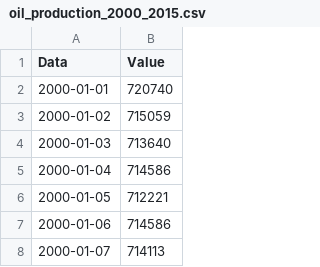
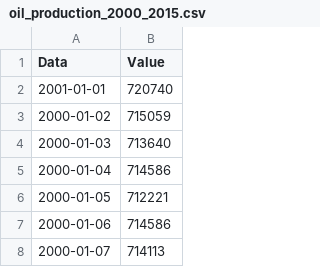
Before and after one commit to fclesio/learning-space, a CSV file: Datasets/oil_production_2000_2015.csv, drawn as a sheet; only a part is shown.

```diff
--- a/Datasets/oil_production_2000_2015.csv
+++ b/Datasets/oil_production_2000_2015.csv
@@ -1,3 +1,3 @@
 Data,Value
-2000-01-01,720740
+2001-01-01,720740
 2000-01-02,715059
```
Also changed, not shown: 1 other file.
